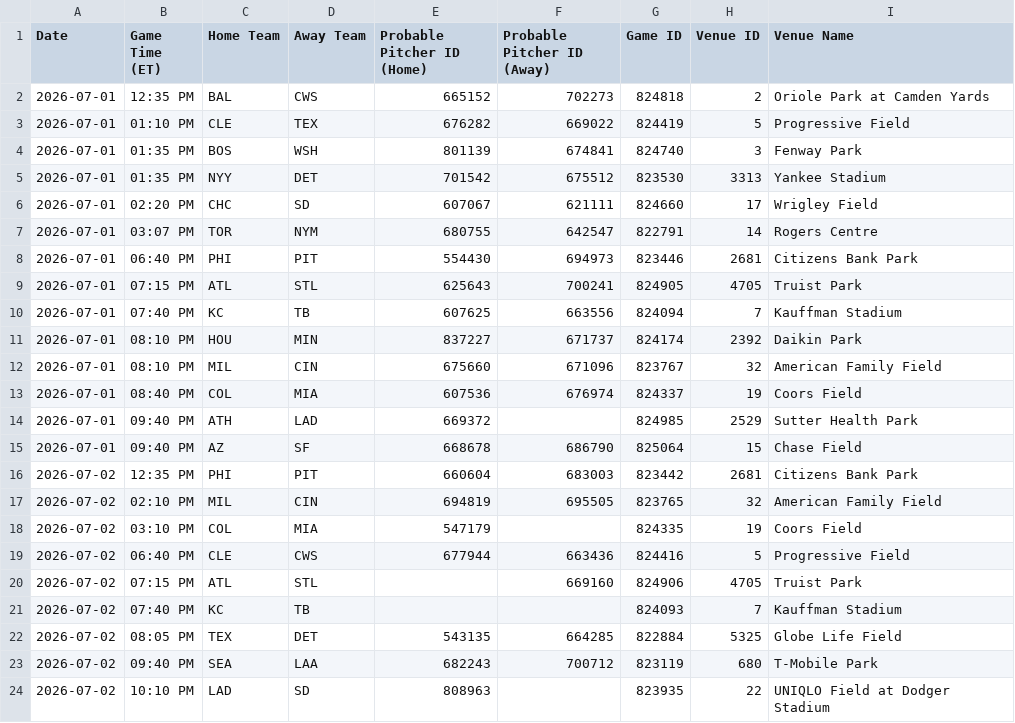
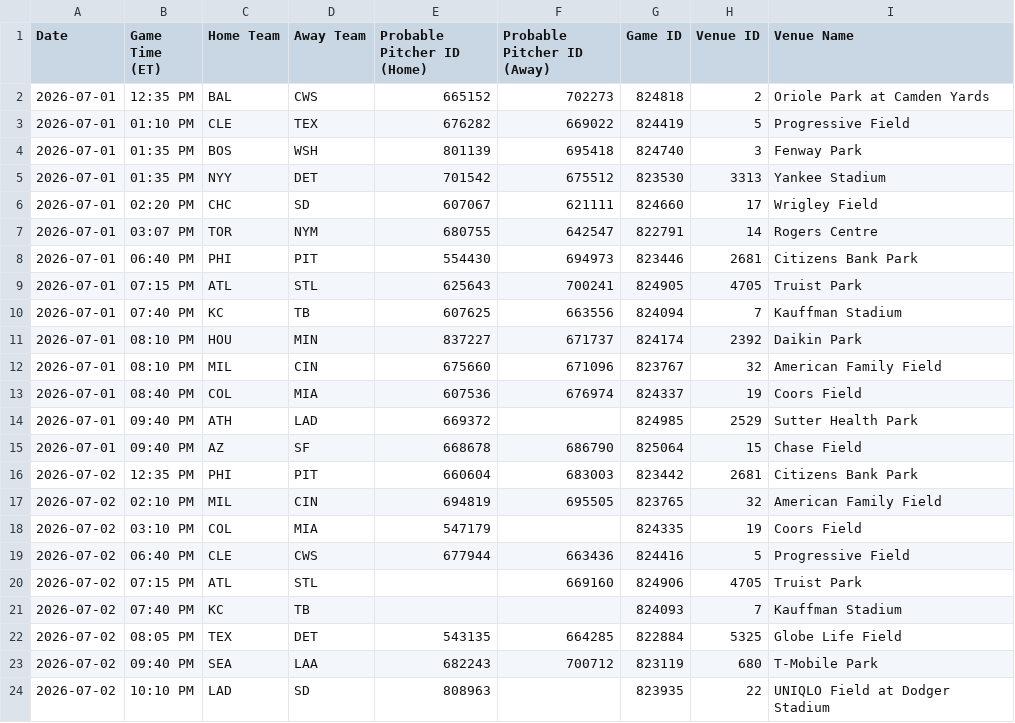
Before and after one commit to prsm-labs/going-yard, a CSV file: public/data/mlb_schedule.csv, drawn as a sheet.

```diff
--- a/public/data/mlb_schedule.csv
+++ b/public/data/mlb_schedule.csv
@@ -3,3 +3,3 @@ Date,Game Time (ET),Home Team,Away Team,Probable Pitcher ID (Home),Probable Pitc
 2026-07-01,01:10 PM,CLE,TEX,676282,669022,824419,5,Progressive Field
-2026-07-01,01:35 PM,BOS,WSH,801139,674841,824740,3,Fenway Park
+2026-07-01,01:35 PM,BOS,WSH,801139,695418,824740,3,Fenway Park
 2026-07-01,01:35 PM,NYY,DET,701542,675512,823530,3313,Yankee Stadium
```
Also changed, not shown: public/data/daily_summary.csv, public/data/mlb_series_schedule.csv, 6 other files.
